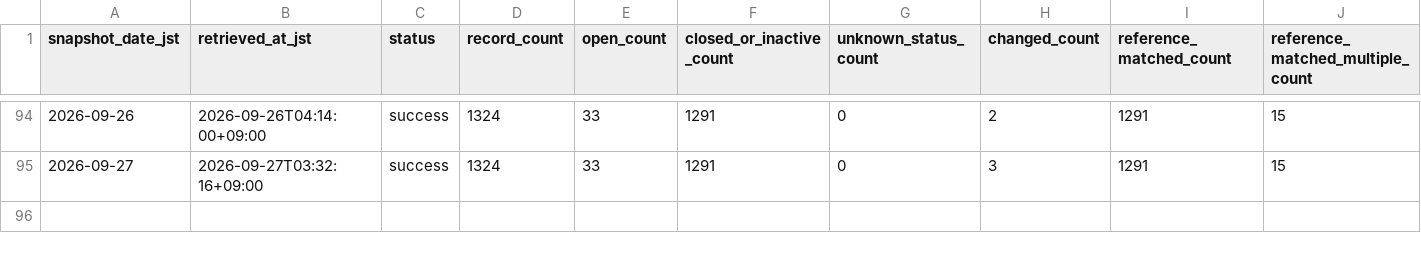
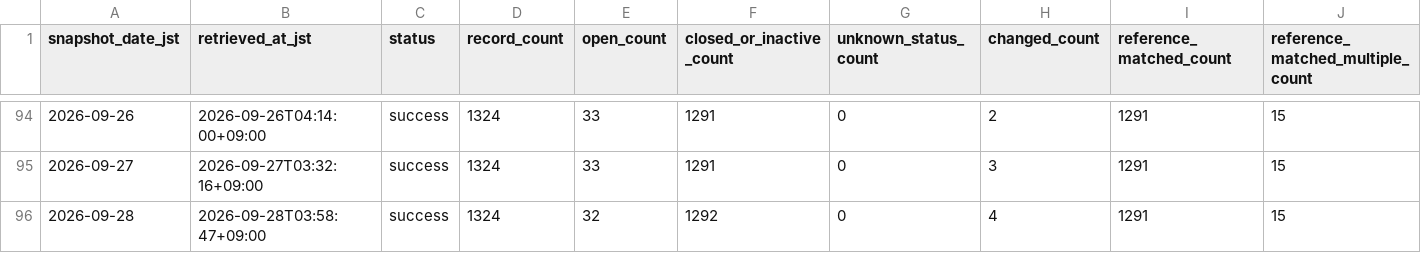
Before and after one commit to GISPHN/kumamoto-shelter-archive, a CSV file: data/logs/collection_log.csv, drawn as a sheet; only a part is shown, gaps mark what is left out; rows hold the shown columns only; the diff names each change by its address in the sheet, - before the commit and + after, or states it on an @@ line.

```diff
--- a/data/logs/collection_log.csv
+++ b/data/logs/collection_log.csv
+row 96: 2026-09-28 | 2026-09-28T03:58:47+09:00 | success | 1324 | 32 | 1292 | 0 | 4 | 1291 | 15
```
Also changed, not shown: data/latest_capacity_matching_issues.csv, data/latest_open.csv, 10 other files.
